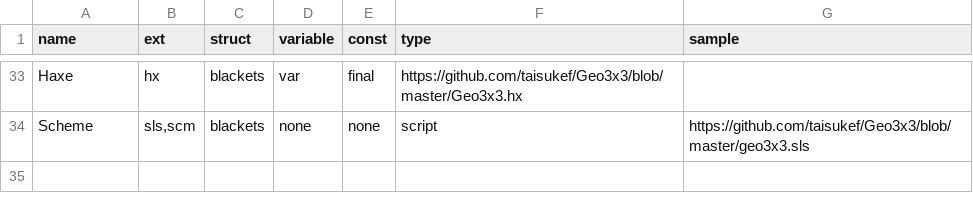
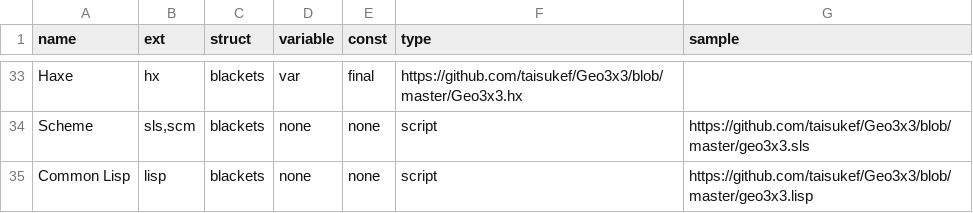
Before and after one commit to taisukef/Geo3x3, a CSV file: langlist.csv, drawn as a sheet; only a part is shown, gaps mark what is left out.

Commit message:
add Common Lisp

```diff
--- a/langlist.csv
+++ b/langlist.csv
@@ -34 +34,2 @@ Haxe,hx,blackets,var,final,https://github.com/taisukef/Geo3x3/blob/master/Geo3x3
 Scheme,"sls,scm",blackets,none,none,script,https://github.com/taisukef/Geo3x3/blob/master/geo3x3.sls
+Common Lisp,lisp,blackets,none,none,script,https://github.com/taisukef/Geo3x3/blob/master/geo3x3.lisp
```
Also changed, not shown: 3 other files.
